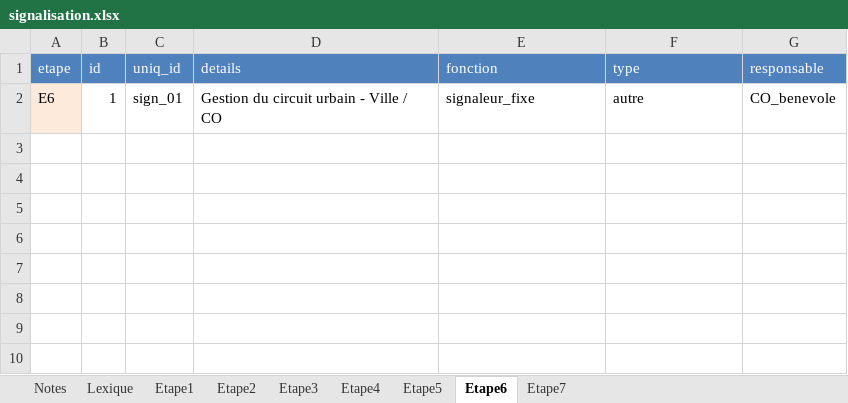
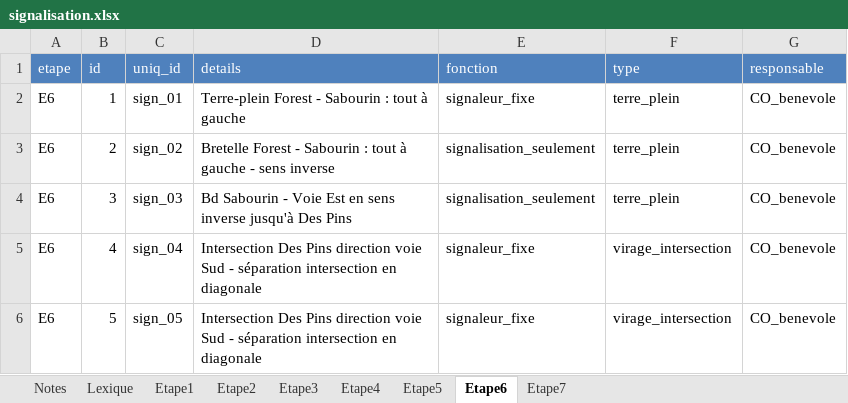
Before and after one commit to TourAbitibi/guide2024, an Excel workbook: excel/signalisation.xlsx, sheet Etape6, drawn as a sheet; values as stored, in another font and other column widths than the file's, no borders; the diff names each change by its address in the sheet, - before the commit and + after, or states it on an @@ line.

Commit message:
Ajout img signalisations etape 6 circuit urbain

```diff
--- a/excel/signalisation.xlsx (sheet Etape6)
+++ b/excel/signalisation.xlsx (sheet Etape6)
-A2 fill: #FDEADA
+A2 fill: none
-D2 (details): Gestion du circuit urbain - Ville / CO
+D2 (details): Terre-plein Forest - Sabourin : tout à gauche
-F2 (type): autre
+F2 (type): terre_plein
+row 3: E6 | 2 | sign_02 | Bretelle Forest - Sabourin : tout à gauche - sens inverse | signalisation_seulement | terre_plein | CO_benevole
+row 4: E6 | 3 | sign_03 | Bd Sabourin - Voie Est en sens inverse jusqu'à Des Pins | signalisation_seulement | terre_plein | CO_benevole
+row 5: E6 | 4 | sign_04 | Intersection Des Pins direction voie Sud - séparation intersection en diagonale | signaleur_fixe | virage_intersection | CO_benevole
+row 6: E6 | 5 | sign_05 | Intersection Des Pins direction voie Sud - séparation intersection en diagonale | signaleur_fixe | virage_intersection | CO_benevole
```
Also changed, not shown: formulas that keep their value, 19 other files.
